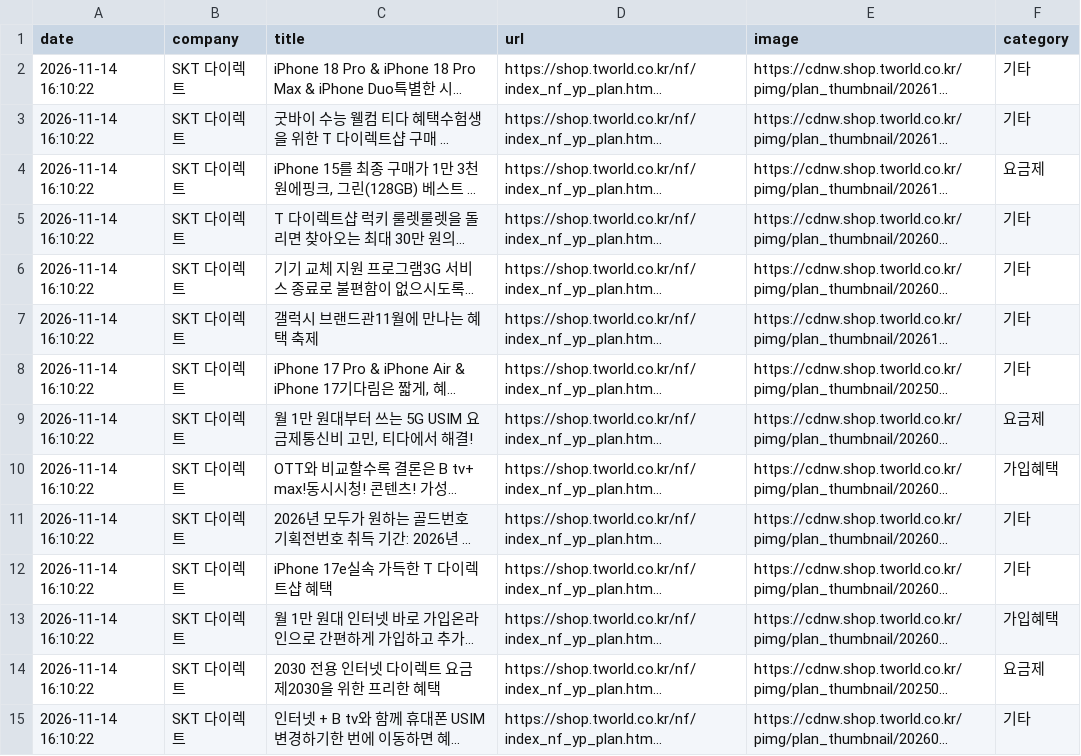
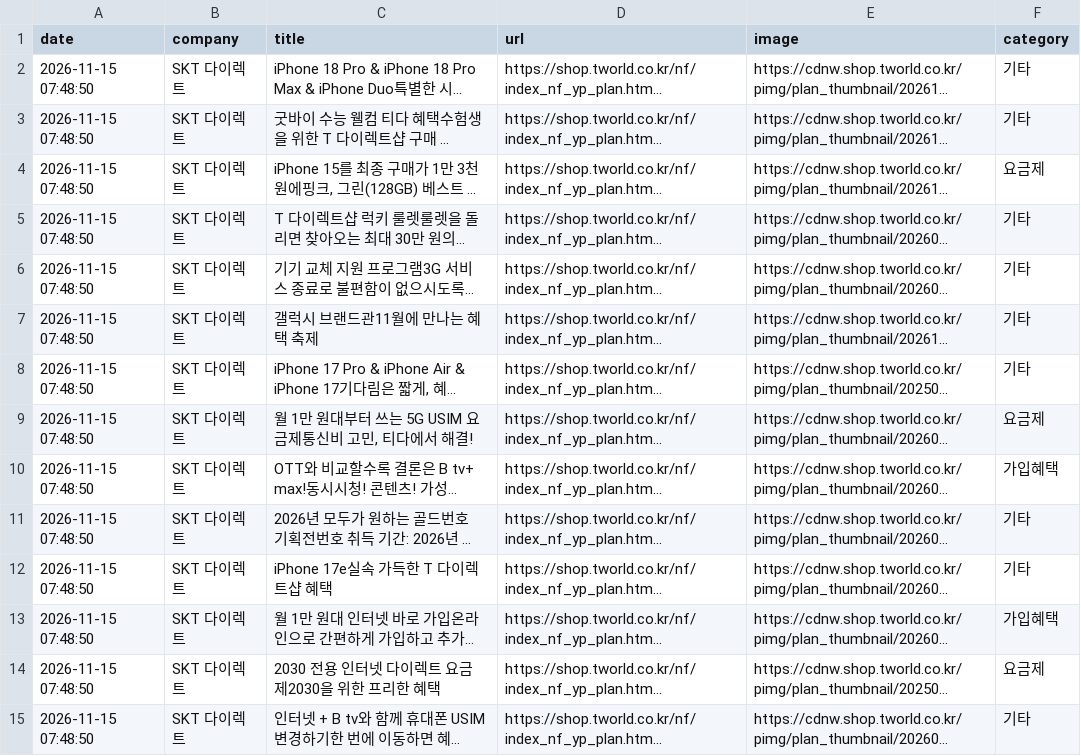
Before and after one commit to rodolfochoi911-lgtm/competitor-monitor, a CSV file: data/dashboard_latest.csv, drawn as a sheet; only a part is shown; long unchanged cells end in …; the diff covers the shown part only; the diff names each change by its address in the sheet, - before the commit and + after, or states it on an @@ line.

```diff
--- a/data/dashboard_latest.csv
+++ b/data/dashboard_latest.csv
-A2:A15 (date): 2026-11-14 16:10:22
+A2:A15 (date): 2026-11-15 07:48:50
```
Also changed, not shown: 133 edited cells elsewhere in this file, data/notices_latest.csv, 5 other files.
